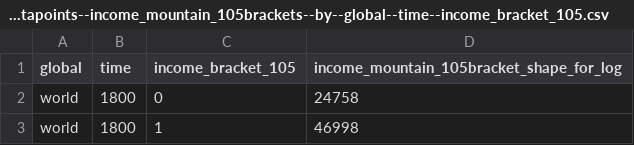
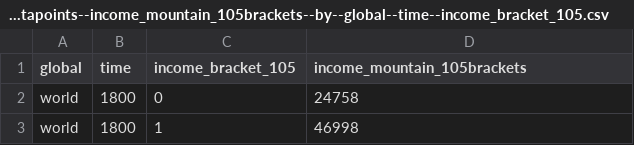
Before and after one commit to open-numbers/ddf--worldbank--povcalnet, a CSV file: income_mountain/ddf--datapoints--income_mountain_105brackets--by--global--time--income_bracket_105.csv, drawn as a sheet; only a part is shown.

```diff
--- a/income_mountain/ddf--datapoints--income_mountain_105brackets--by--global--time--income_bracket_105.csv
+++ b/income_mountain/ddf--datapoints--income_mountain_105brackets--by--global--time--income_bracket_105.csv
@@ -1,2 +1,2 @@
-global,time,income_bracket_105,income_mountain_105bracket_shape_for_log
+global,time,income_bracket_105,income_mountain_105brackets
 world,1800,0,24758
```
Also changed, not shown: ddf--concepts.csv, 1 other file.
